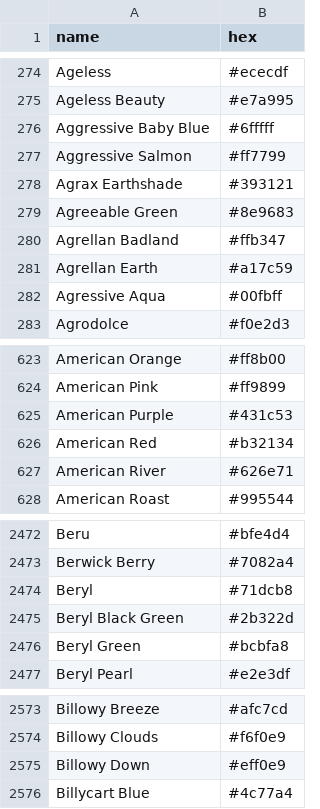
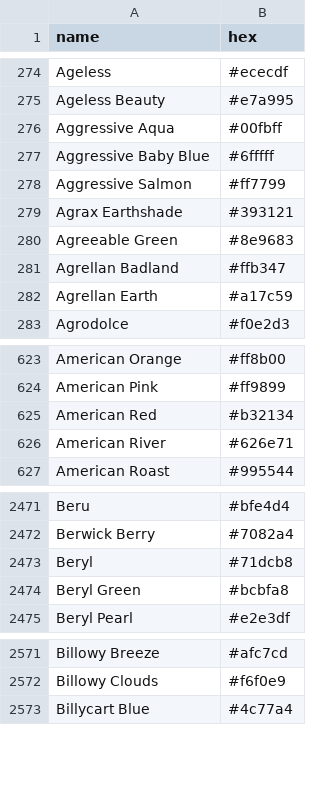
Before and after one commit to AnttiRask/col2hex2col, a CSV file: data-raw/colornames.csv, drawn as a sheet; only a part is shown, gaps mark what is left out; the diff covers the shown part only.

```diff
--- a/data-raw/colornames.csv
+++ b/data-raw/colornames.csv
@@ -275,2 +275,3 @@ Ageless,#ececdf
 Ageless Beauty,#e7a995
+Aggressive Aqua,#00fbff
 Aggressive Baby Blue,#6fffff
@@ -281,3 +282,2 @@ Agrellan Badland,#ffb347
 Agrellan Earth,#a17c59
-Agressive Aqua,#00fbff
 Agrodolce,#f0e2d3
@@ -624,3 +624,2 @@ American Orange,#ff8b00
 American Pink,#ff9899
-American Purple,#431c53
 American Red,#b32134
@@ -2474,3 +2473,2 @@ Berwick Berry,#7082a4
 Beryl,#71dcb8
-Beryl Black Green,#2b322d
 Beryl Green,#bcbfa8
@@ -2574,3 +2572,2 @@ Billowy Breeze,#afc7cd
 Billowy Clouds,#f6f0e9
-Billowy Down,#eff0e9
 Billycart Blue,#4c77a4
```
Also changed, not shown: 14 added rows and 4 removed rows elsewhere in this file, 1 other file.
